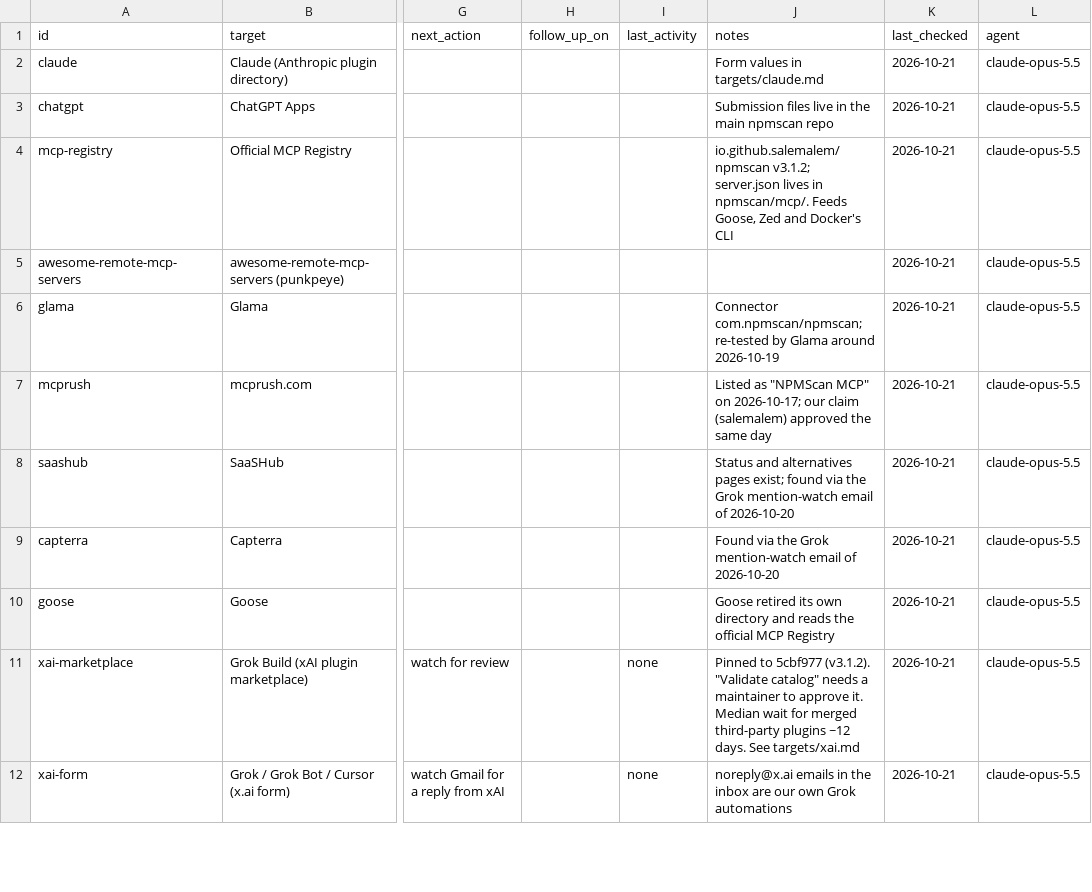
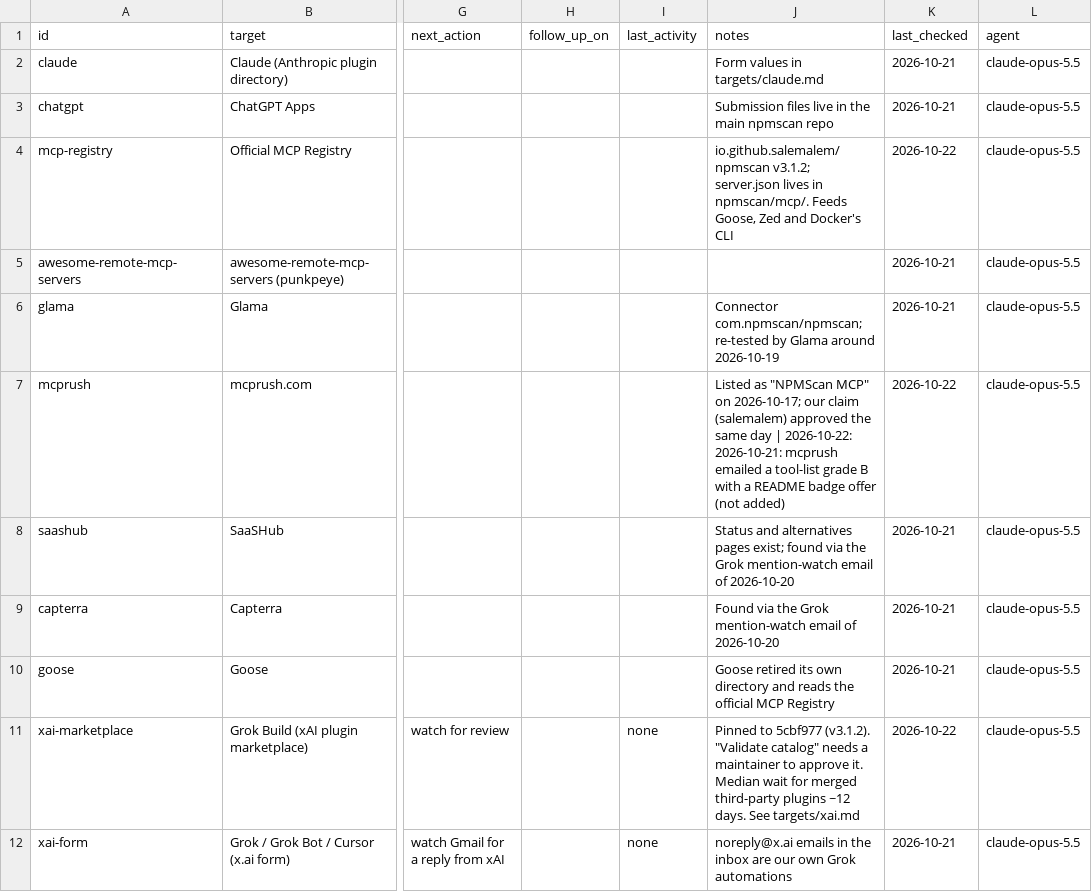
Before and after one commit to salemalem/npmscan-mcp-plugin, a CSV file: outreach/tracker.csv, drawn as a sheet; only a part is shown, gaps mark what is left out; the diff covers the shown part only; the diff names each change by its address in the sheet, - before the commit and + after, or states it on an @@ line.

```diff
--- a/outreach/tracker.csv
+++ b/outreach/tracker.csv
-K4 (last_checked): 2026-10-21
+K4 (last_checked): 2026-10-22
-J7 (notes): …same day
+J7 (notes): …same day | 2026-10-22: 2026-10-21: mcprush emailed a tool-list grade B with a README badge offer (not added)
-K7 (last_checked): 2026-10-21
+K7 (last_checked): 2026-10-22
-K11 (last_checked): 2026-10-21
+K11 (last_checked): 2026-10-22
```
Also changed, not shown: 17 edited cells elsewhere in this file.
